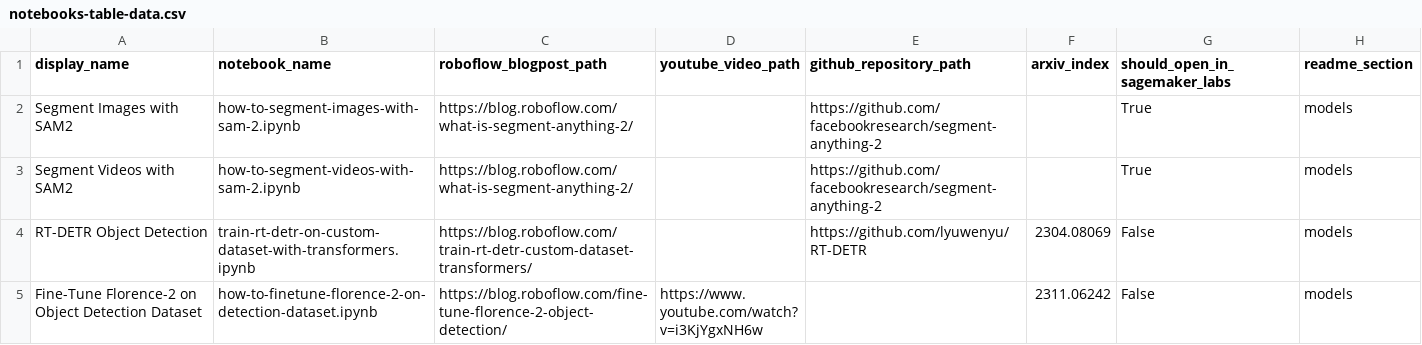
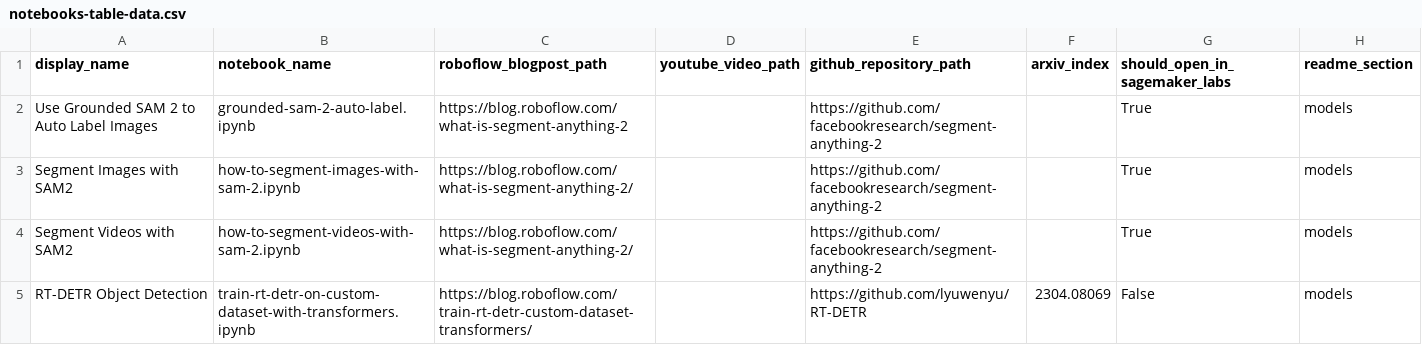
Before and after one commit to roboflow/notebooks, a CSV file: automation/notebooks-table-data.csv, drawn as a sheet; only a part is shown; the shorter side is filled out with more unchanged rows; the diff names each change by its address in the sheet, - before the commit and + after, or states it on an @@ line.

Commit message:
add grounded sam 2 notebook

```diff
--- a/automation/notebooks-table-data.csv
+++ b/automation/notebooks-table-data.csv
+row 2: Use Grounded SAM 2 to Auto Label Images | grounded-sam-2-auto-label.ipynb | https://blog.roboflow.com/what-is-segment-anything-2 |  | https://github.com/facebookresearch/segment-anything-2 |  | True | models
```
Also changed, not shown: 2 other files.
